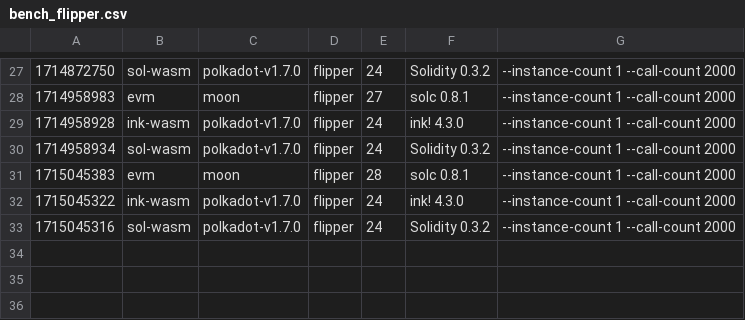
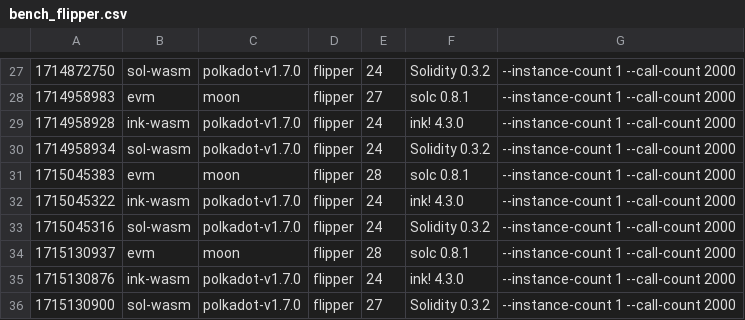
Before and after one commit to smiasojed/smart-bench, a CSV file: v1.7.0/bench_flipper.csv, drawn as a sheet; only a part is shown, gaps mark what is left out.

```diff
--- a/v1.7.0/bench_flipper.csv
+++ b/v1.7.0/bench_flipper.csv
@@ -33 +33,4 @@
 1715045316, sol-wasm, polkadot-v1.7.0, flipper, 24, Solidity 0.3.2, --instance-count 1 --call-count 2000
+1715130937, evm, moon, flipper, 28, solc 0.8.1, --instance-count 1 --call-count 2000
+1715130876, ink-wasm, polkadot-v1.7.0, flipper, 24, ink! 4.3.0, --instance-count 1 --call-count 2000
+1715130900, sol-wasm, polkadot-v1.7.0, flipper, 27, Solidity 0.3.2, --instance-count 1 --call-count 2000
```
Also changed, not shown: v1.7.0/bench_erc20.csv, v1.7.0/bench_storage-read.csv, 7 other files.
